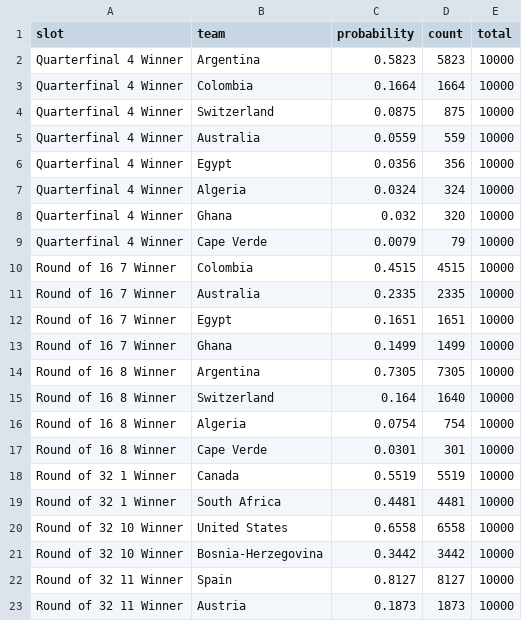
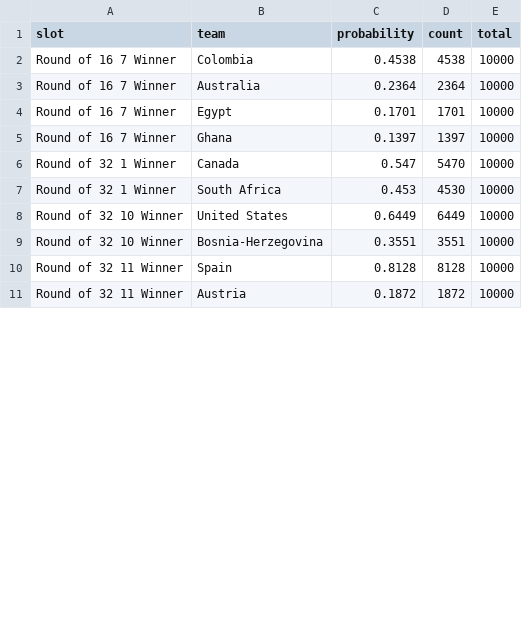
Before and after one commit to akarpie96/2026-worldcup-forecast, a CSV file: data/processed/bracket_forecast.csv, drawn as a sheet; only a part is shown; the diff covers the shown part only.

```diff
--- a/data/processed/bracket_forecast.csv
+++ b/data/processed/bracket_forecast.csv
@@ -1,23 +1,11 @@
 slot,team,probability,count,total
-Quarterfinal 4 Winner,Argentina,0.5823,5823,10000
-Quarterfinal 4 Winner,Colombia,0.1664,1664,10000
-Quarterfinal 4 Winner,Switzerland,0.0875,875,10000
-Quarterfinal 4 Winner,Australia,0.0559,559,10000
-Quarterfinal 4 Winner,Egypt,0.0356,356,10000
-Quarterfinal 4 Winner,Algeria,0.0324,324,10000
-Quarterfinal 4 Winner,Ghana,0.032,320,10000
-Quarterfinal 4 Winner,Cape Verde,0.0079,79,10000
-Round of 16 7 Winner,Colombia,0.4515,4515,10000
-Round of 16 7 Winner,Australia,0.2335,2335,10000
-Round of 16 7 Winner,Egypt,0.1651,1651,10000
-Round of 16 7 Winner,Ghana,0.1499,1499,10000
-Round of 16 8 Winner,Argentina,0.7305,7305,10000
-Round of 16 8 Winner,Switzerland,0.164,1640,10000
-Round of 16 8 Winner,Algeria,0.0754,754,10000
-Round of 16 8 Winner,Cape Verde,0.0301,301,10000
-Round of 32 1 Winner,Canada,0.5519,5519,10000
-Round of 32 1 Winner,South Africa,0.4481,4481,10000
-Round of 32 10 Winner,United States,0.6558,6558,10000
-Round of 32 10 Winner,Bosnia-Herzegovina,0.3442,3442,10000
-Round of 32 11 Winner,Spain,0.8127,8127,10000
-Round of 32 11 Winner,Austria,0.1873,1873,10000
+Round of 16 7 Winner,Colombia,0.4538,4538,10000
+Round of 16 7 Winner,Australia,0.2364,2364,10000
+Round of 16 7 Winner,Egypt,0.1701,1701,10000
+Round of 16 7 Winner,Ghana,0.1397,1397,10000
+Round of 32 1 Winner,Canada,0.547,5470,10000
+Round of 32 1 Winner,South Africa,0.453,4530,10000
+Round of 32 10 Winner,United States,0.6449,6449,10000
+Round of 32 10 Winner,Bosnia-Herzegovina,0.3551,3551,10000
+Round of 32 11 Winner,Spain,0.8128,8128,10000
+Round of 32 11 Winner,Austria,0.1872,1872,10000
```
Also changed, not shown: 52 edited cells elsewhere in this file, data/processed/forecast_history.csv, data/processed/group_stage_matches.csv, 5 other files.
